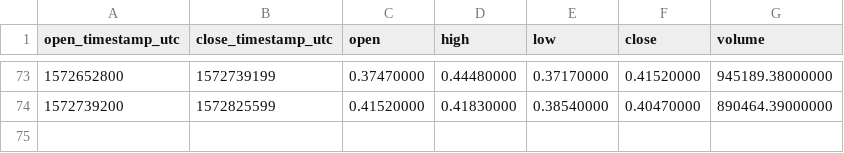
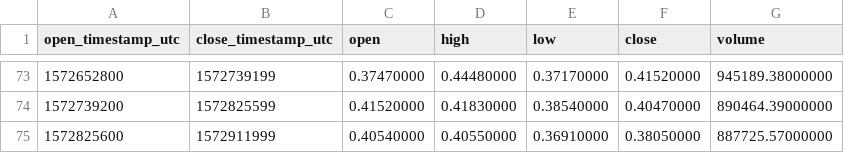
Before and after one commit to cryptobigbro/binance-MTLUSDT, a CSV file: binance-MTLUSDT-1d.csv, drawn as a sheet; only a part is shown, gaps mark what is left out; the diff names each change by its address in the sheet, - before the commit and + after, or states it on an @@ line.

```diff
--- a/binance-MTLUSDT-1d.csv
+++ b/binance-MTLUSDT-1d.csv
+row 75: 1572825600 | 1572911999 | 0.40540000 | 0.40550000 | 0.36910000 | 0.38050000 | 887725.57000000
```
Also changed, not shown: binance-MTLUSDT-1h.csv.
